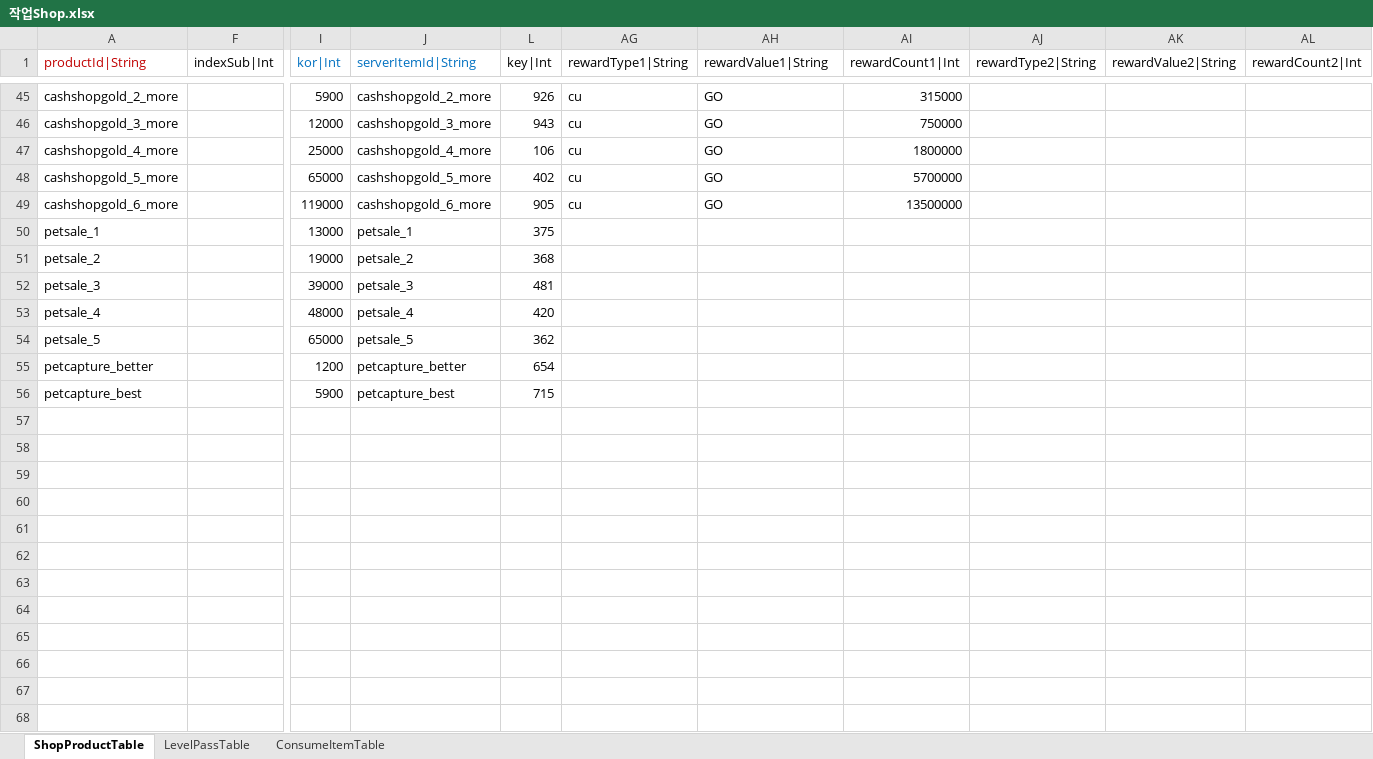
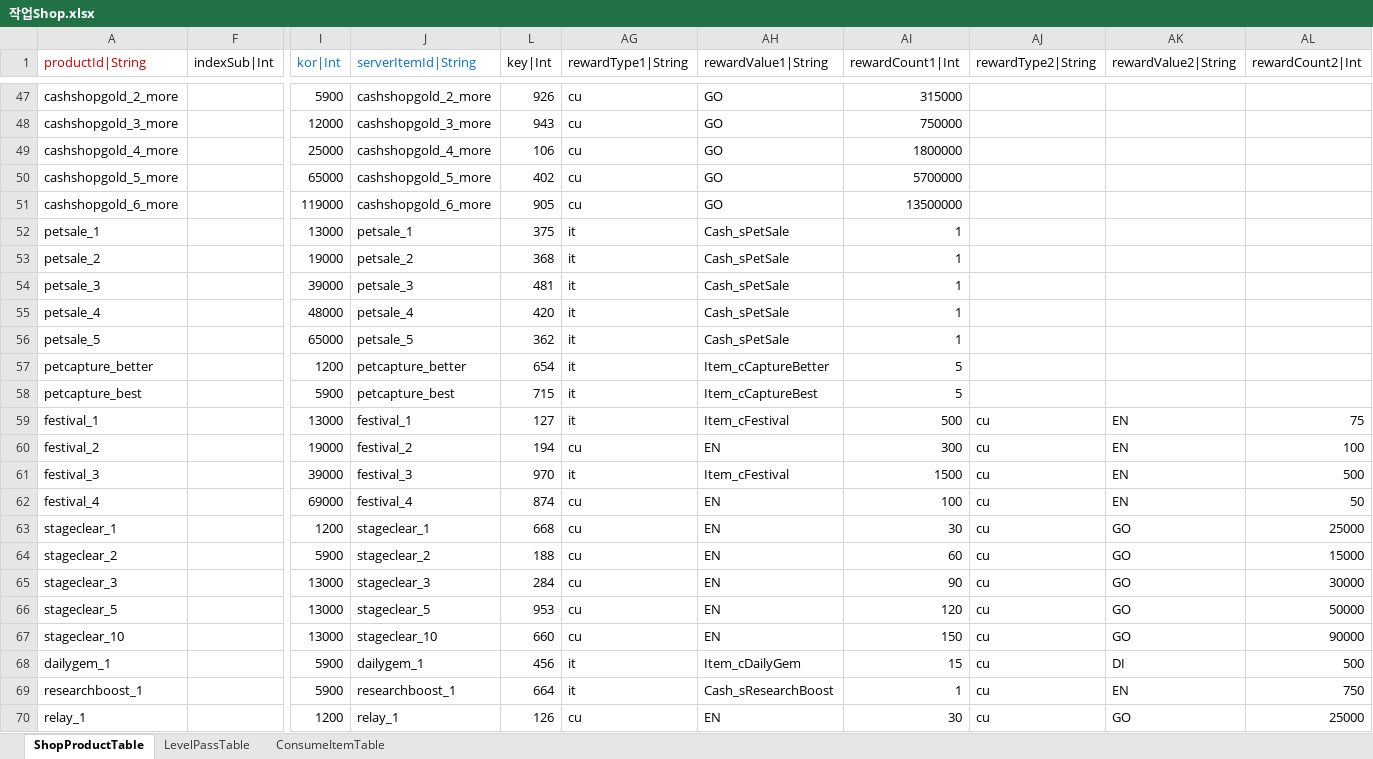
Before and after one commit to hayannal/ProjectNameless, an Excel workbook: Excel/작업Shop.xlsx, sheet ShopProductTable, drawn as a sheet; only a part is shown, gaps mark what is left out; values as stored, in another font and other column widths than the file's, no borders; addresses are those after the commit; rows hold the shown columns only; the diff covers the shown part only; the diff names each change by its address in the sheet, - before the commit and + after, or states it on an @@ line.

```diff
--- a/Excel/작업Shop.xlsx (sheet ShopProductTable)
+++ b/Excel/작업Shop.xlsx (sheet ShopProductTable)
-AG52:AG58 (rewardType1|String): (empty)
+AG52:AG58 (rewardType1|String): it
-AH52:AH56 (rewardValue1|String): (empty)
+AH52:AH56 (rewardValue1|String): Cash_sPetSale
-AI52:AI56 (rewardCount1|Int): (empty)
+AI52:AI56 (rewardCount1|Int): 1
-AH57 (rewardValue1|String): (empty)
+AH57 (rewardValue1|String): Item_cCaptureBetter
-AI57:AI58 (rewardCount1|Int): (empty)
+AI57:AI58 (rewardCount1|Int): 5
-AH58 (rewardValue1|String): (empty)
+AH58 (rewardValue1|String): Item_cCaptureBest
+row 59: festival_1 |  | 13000 | festival_1 | 127 | it | Item_cFestival | 500 | cu | EN | 75
+row 60: festival_2 |  | 19000 | festival_2 | 194 | cu | EN | 300 | cu | EN | 100
+row 61: festival_3 |  | 39000 | festival_3 | 970 | it | Item_cFestival | 1500 | cu | EN | 500
+row 62: festival_4 |  | 69000 | festival_4 | 874 | cu | EN | 100 | cu | EN | 50
+row 63: stageclear_1 |  | 1200 | stageclear_1 | 668 | cu | EN | 30 | cu | GO | 25000
+row 64: stageclear_2 |  | 5900 | stageclear_2 | 188 | cu | EN | 60 | cu | GO | 15000
+row 65: stageclear_3 |  | 13000 | stageclear_3 | 284 | cu | EN | 90 | cu | GO | 30000
+row 66: stageclear_5 |  | 13000 | stageclear_5 | 953 | cu | EN | 120 | cu | GO | 50000
+row 67: stageclear_10 |  | 13000 | stageclear_10 | 660 | cu | EN | 150 | cu | GO | 90000
+row 68: dailygem_1 |  | 5900 | dailygem_1 | 456 | it | Item_cDailyGem | 15 | cu | DI | 500
+row 69: researchboost_1 |  | 5900 | researchboost_1 | 664 | it | Cash_sResearchBoost | 1 | cu | EN | 750
+row 70: relay_1 |  | 1200 | relay_1 | 126 | cu | EN | 30 | cu | GO | 25000
```
Also changed, not shown: 12 added rows and 12 edited cells elsewhere in this sheet, formulas that keep their value, hidden cells, Excel/Shop.xlsx, 1 other file.
